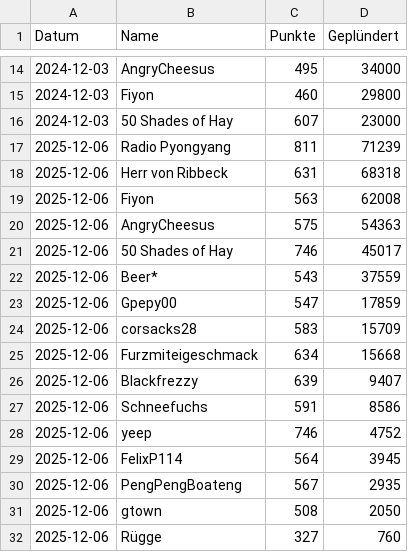
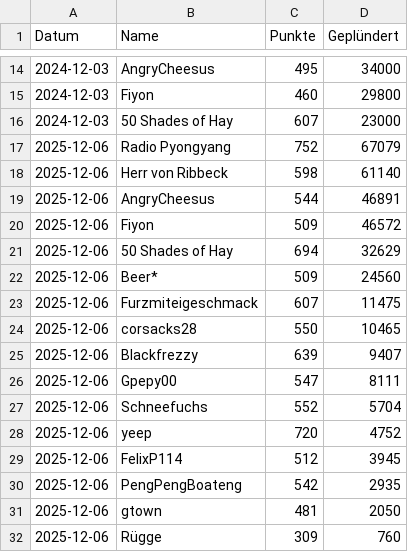
Before and after one commit to ZarestiaDev/dev, a CSV file: data/friendzone.csv, drawn as a sheet; only a part is shown, gaps mark what is left out.

Commit message:
fix csv

```diff
--- a/data/friendzone.csv
+++ b/data/friendzone.csv
@@ -16,17 +16,17 @@ Datum;Name;Punkte;Geplündert
 2024-12-03;50 Shades of Hay;607;23000
-2025-12-06;Radio Pyongyang;811;71239
-2025-12-06;Herr von Ribbeck;631;68318
-2025-12-06;Fiyon;563;62008
-2025-12-06;AngryCheesus;575;54363
-2025-12-06;50 Shades of Hay;746;45017
-2025-12-06;Beer*;543;37559
-2025-12-06;Gpepy00;547;17859
-2025-12-06;corsacks28;583;15709
-2025-12-06;Furzmiteigeschmack;634;15668
+2025-12-06;Radio Pyongyang;752;67079
+2025-12-06;Herr von Ribbeck;598;61140
+2025-12-06;AngryCheesus;544;46891
+2025-12-06;Fiyon;509;46572
+2025-12-06;50 Shades of Hay;694;32629
+2025-12-06;Beer*;509;24560
+2025-12-06;Furzmiteigeschmack;607;11475
+2025-12-06;corsacks28;550;10465
 2025-12-06;Blackfrezzy;639;9407
-2025-12-06;Schneefuchs;591;8586
-2025-12-06;yeep;746;4752
-2025-12-06;FelixP114;564;3945
-2025-12-06;PengPengBoateng;567;2935
-2025-12-06;gtown;508;2050
-2025-12-06;Rügge;327;760
+2025-12-06;Gpepy00;547;8111
+2025-12-06;Schneefuchs;552;5704
+2025-12-06;yeep;720;4752
+2025-12-06;FelixP114;512;3945
+2025-12-06;PengPengBoateng;542;2935
+2025-12-06;gtown;481;2050
+2025-12-06;Rügge;309;760
```
